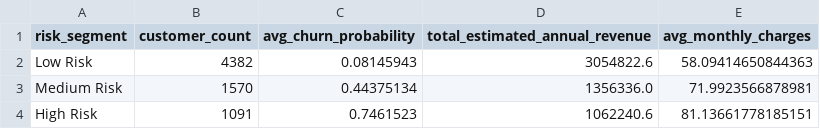
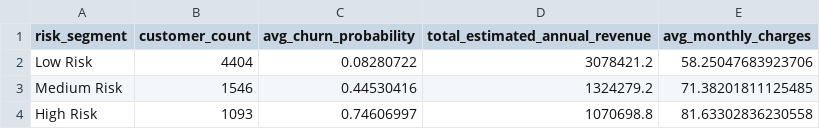
Before and after one commit to VinChan2001/telco-churn-prediction, a CSV file: data/processed/risk_segment_summary.csv, drawn as a sheet.

Commit message:
Refresh churn model outputs

```diff
--- a/data/processed/risk_segment_summary.csv
+++ b/data/processed/risk_segment_summary.csv
@@ -1,4 +1,4 @@
 risk_segment,customer_count,avg_churn_probability,total_estimated_annual_revenue,avg_monthly_charges
-Low Risk,4382,0.08145943,3054822.6,58.09414650844363
-Medium Risk,1570,0.44375134,1356336.0,71.9923566878981
-High Risk,1091,0.7461523,1062240.6,81.13661778185151
+Low Risk,4404,0.08280722,3078421.2,58.25047683923706
+Medium Risk,1546,0.44530416,1324279.2,71.38201811125485
+High Risk,1093,0.74606997,1070698.8,81.63302836230558
```
Also changed, not shown: 7 other files.
